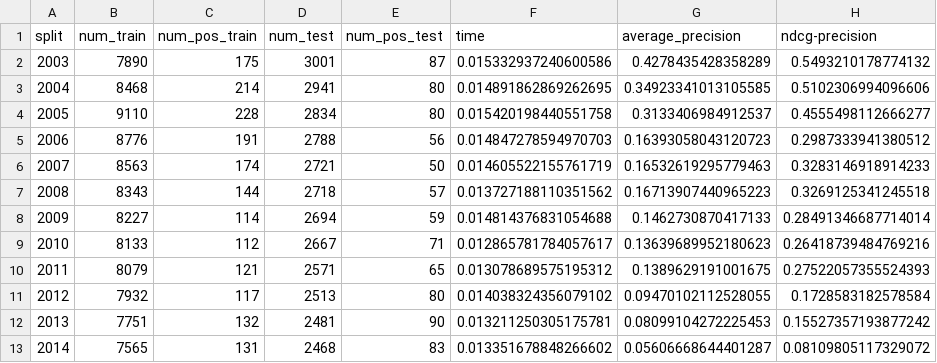
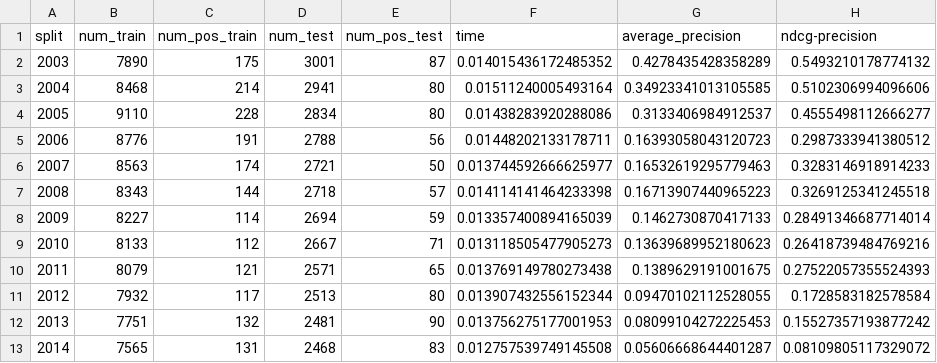
Before and after one commit to iit-Demokritos/pu_finance, a CSV file: results/catboost_baseline_meta_noCIK.csv, drawn as a sheet; only a part is shown; the diff names each change by its address in the sheet, - before the commit and + after, or states it on an @@ line.

```diff
--- a/results/catboost_baseline_meta_noCIK.csv
+++ b/results/catboost_baseline_meta_noCIK.csv
-F2 (time): 0.015332937240600586
+F2 (time): 0.014015436172485352
-F3 (time): 0.014891862869262695
+F3 (time): 0.01511240005493164
-F4 (time): 0.015420198440551758
+F4 (time): 0.01438283920288086
-F5 (time): 0.014847278594970703
+F5 (time): 0.01448202133178711
-F6 (time): 0.014605522155761719
+F6 (time): 0.013744592666625977
-F7 (time): 0.013727188110351562
+F7 (time): 0.014114141464233398
-F8 (time): 0.014814376831054688
+F8 (time): 0.013357400894165039
-F9 (time): 0.012865781784057617
+F9 (time): 0.013118505477905273
-F10 (time): 0.013078689575195312
+F10 (time): 0.013769149780273438
-F11 (time): 0.014038324356079102
+F11 (time): 0.013907432556152344
-F12 (time): 0.013211250305175781
+F12 (time): 0.013756275177001953
-F13 (time): 0.013351678848266602
+F13 (time): 0.012757539749145508
```
Also changed, not shown: results/baselines_avg_meta.csv, results/lr_baseline.csv, 8 other files.
